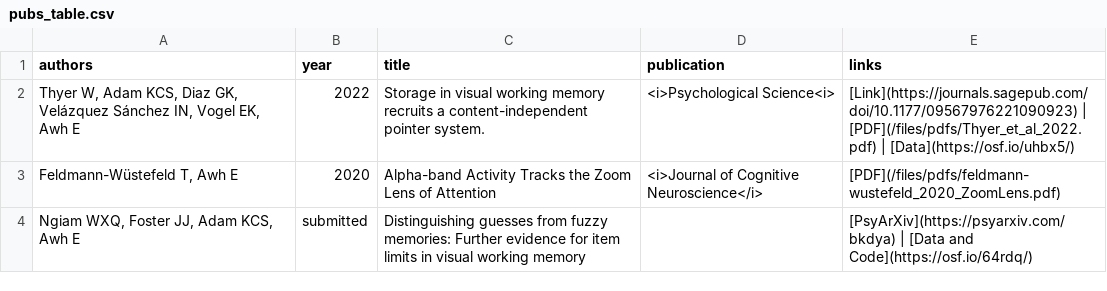
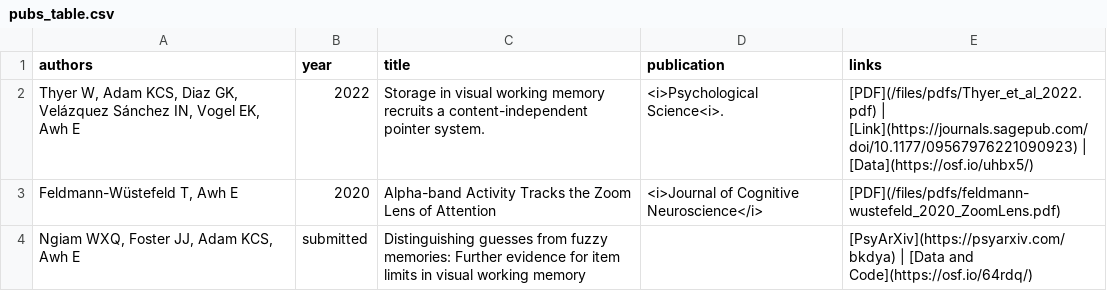
Before and after one commit to AwhVogelLab/awhvogellab.github.io, a CSV file: _data/pubs_table.csv, drawn as a sheet; only a part is shown.

Commit message:
Update pubs_table.csv

```diff
--- a/_data/pubs_table.csv
+++ b/_data/pubs_table.csv
@@ -1,3 +1,3 @@
 authors,year,title,publication,links
-"Thyer W, Adam KCS, Diaz GK, Velázquez Sánchez IN, Vogel EK, Awh E",2022,Storage in visual working memory recruits a content-independent pointer system.,<i>Psychological Science<i>,[Link](https://journals.sagepub.com/doi/10.1177/09567976221090923) | [PDF](/files/pdfs/Thyer_et_al_2022.pdf) | [Data](https://osf.io/uhbx5/)
+"Thyer W, Adam KCS, Diaz GK, Velázquez Sánchez IN, Vogel EK, Awh E",2022,Storage in visual working memory recruits a content-independent pointer system.,<i>Psychological Science<i>.,[PDF](/files/pdfs/Thyer_et_al_2022.pdf) | [Link](https://journals.sagepub.com/doi/10.1177/09567976221090923) | [Data](https://osf.io/uhbx5/)
 "Feldmann-Wüstefeld T, Awh E",2020,Alpha-band Activity Tracks the Zoom Lens of Attention, <i>Journal of Cognitive Neuroscience</i>, [PDF](/files/pdfs/feldmann-wustefeld_2020_ZoomLens.pdf)
```
